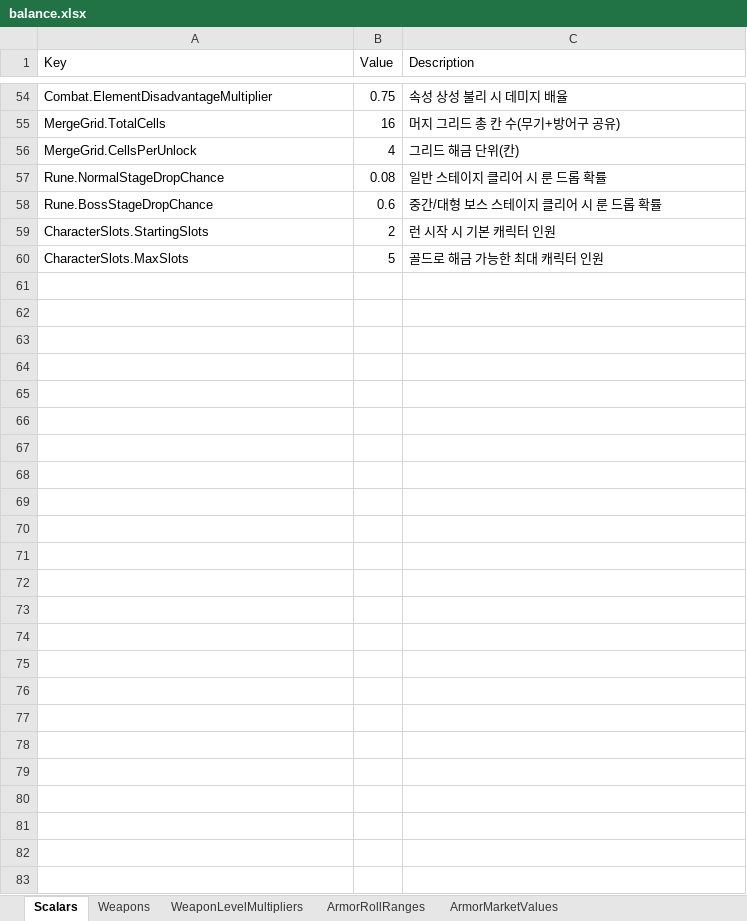
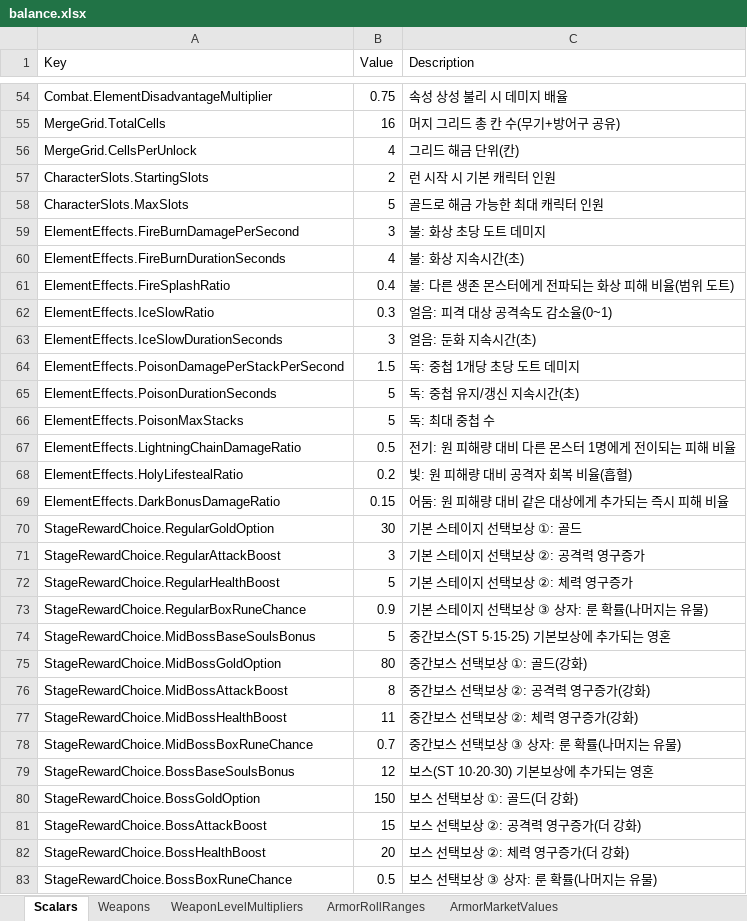
Before and after one commit to pcman8130-cloud/test-DBM, an Excel workbook: backend/tools/balance_pipeline/balance.xlsx, sheet Scalars, drawn as a sheet; only a part is shown, gaps mark what is left out; values as stored, in another font and other column widths than the file's, no borders; removed rows and columns are numbered as before the commit, all else as after; the diff names each change by its address in the sheet, - before the commit and + after, or states it on an @@ line.

```diff
--- a/backend/tools/balance_pipeline/balance.xlsx (sheet Scalars)
+++ b/backend/tools/balance_pipeline/balance.xlsx (sheet Scalars)
-row 57: Rune.NormalStageDropChance | 0.08 | 일반 스테이지 클리어 시 룬 드롭 확률
-row 58: Rune.BossStageDropChance | 0.6 | 중간/대형 보스 스테이지 클리어 시 룬 드롭 확률
+row 59: ElementEffects.FireBurnDamagePerSecond | 3 | 불: 화상 초당 도트 데미지
+row 60: ElementEffects.FireBurnDurationSeconds | 4 | 불: 화상 지속시간(초)
+row 61: ElementEffects.FireSplashRatio | 0.4 | 불: 다른 생존 몬스터에게 전파되는 화상 피해 비율(범위 도트)
+row 62: ElementEffects.IceSlowRatio | 0.3 | 얼음: 피격 대상 공격속도 감소율(0~1)
+row 63: ElementEffects.IceSlowDurationSeconds | 3 | 얼음: 둔화 지속시간(초)
+row 64: ElementEffects.PoisonDamagePerStackPerSecond | 1.5 | 독: 중첩 1개당 초당 도트 데미지
+row 65: ElementEffects.PoisonDurationSeconds | 5 | 독: 중첩 유지/갱신 지속시간(초)
+row 66: ElementEffects.PoisonMaxStacks | 5 | 독: 최대 중첩 수
+row 67: ElementEffects.LightningChainDamageRatio | 0.5 | 전기: 원 피해량 대비 다른 몬스터 1명에게 전이되는 피해 비율
+row 68: ElementEffects.HolyLifestealRatio | 0.2 | 빛: 원 피해량 대비 공격자 회복 비율(흡혈)
+row 69: ElementEffects.DarkBonusDamageRatio | 0.15 | 어둠: 원 피해량 대비 같은 대상에게 추가되는 즉시 피해 비율
+row 70: StageRewardChoice.RegularGoldOption | 30 | 기본 스테이지 선택보상 ①: 골드
+row 71: StageRewardChoice.RegularAttackBoost | 3 | 기본 스테이지 선택보상 ②: 공격력 영구증가
+row 72: StageRewardChoice.RegularHealthBoost | 5 | 기본 스테이지 선택보상 ②: 체력 영구증가
+row 73: StageRewardChoice.RegularBoxRuneChance | 0.9 | 기본 스테이지 선택보상 ③ 상자: 룬 확률(나머지는 유물)
+row 74: StageRewardChoice.MidBossBaseSoulsBonus | 5 | 중간보스(ST 5·15·25) 기본보상에 추가되는 영혼
+row 75: StageRewardChoice.MidBossGoldOption | 80 | 중간보스 선택보상 ①: 골드(강화)
+row 76: StageRewardChoice.MidBossAttackBoost | 8 | 중간보스 선택보상 ②: 공격력 영구증가(강화)
+row 77: StageRewardChoice.MidBossHealthBoost | 11 | 중간보스 선택보상 ②: 체력 영구증가(강화)
+row 78: StageRewardChoice.MidBossBoxRuneChance | 0.7 | 중간보스 선택보상 ③ 상자: 룬 확률(나머지는 유물)
+row 79: StageRewardChoice.BossBaseSoulsBonus | 12 | 보스(ST 10·20·30) 기본보상에 추가되는 영혼
+row 80: StageRewardChoice.BossGoldOption | 150 | 보스 선택보상 ①: 골드(더 강화)
+row 81: StageRewardChoice.BossAttackBoost | 15 | 보스 선택보상 ②: 공격력 영구증가(더 강화)
+row 82: StageRewardChoice.BossHealthBoost | 20 | 보스 선택보상 ②: 체력 영구증가(더 강화)
+row 83: StageRewardChoice.BossBoxRuneChance | 0.5 | 보스 선택보상 ③ 상자: 룬 확률(나머지는 유물)
```
Also changed, not shown: 23 other files.
